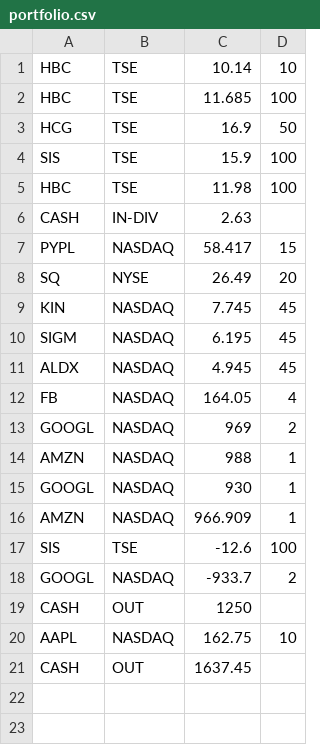
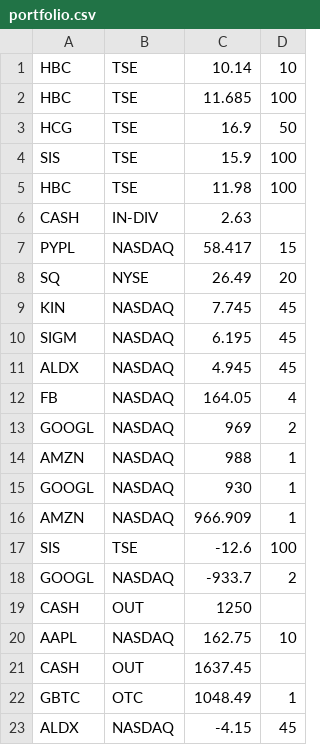
Before and after one commit to dev-sonnyk/portfolio-manager, a CSV file: portfolio.csv, drawn as a sheet.

```diff
--- a/portfolio.csv
+++ b/portfolio.csv
@@ -21 +21,3 @@ AAPL,NASDAQ,162.75,10
 CASH,OUT,1637.45
+GBTC,OTC,1048.49,1
+ALDX,NASDAQ,-4.15,45
```
Also changed, not shown: 1 other file.
